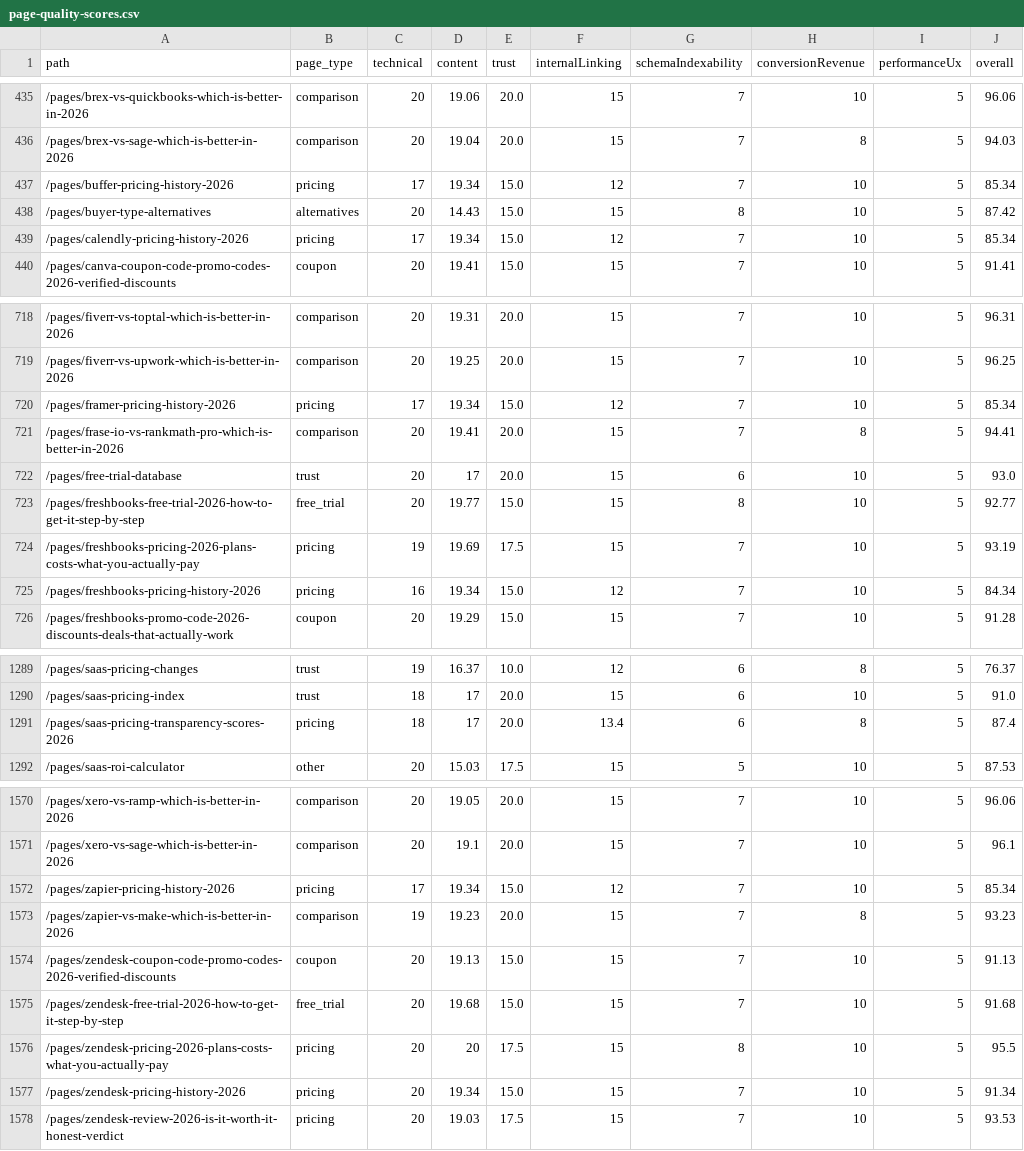
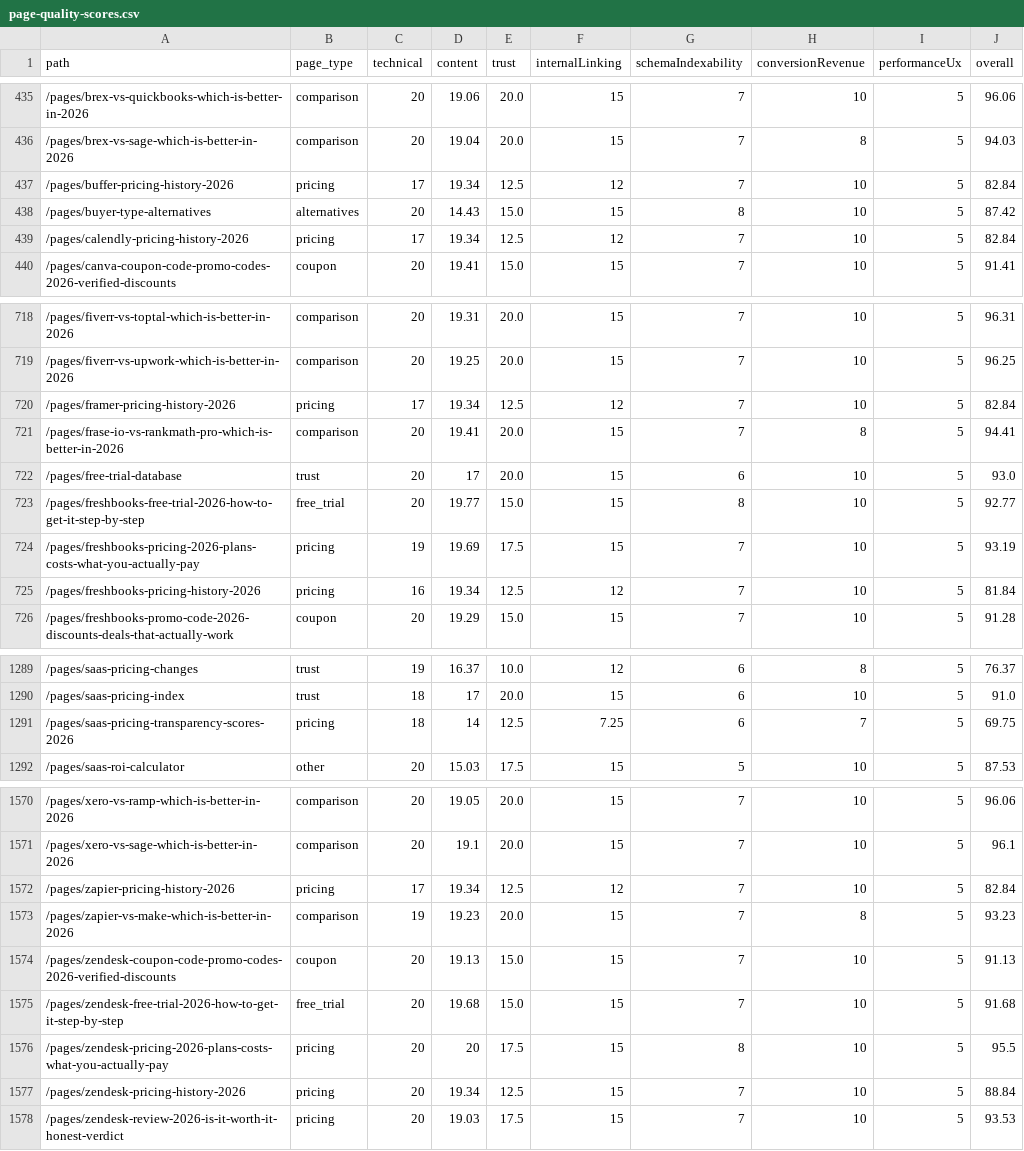
Before and after one commit to SoggyKitchen/intent-engine, a CSV file: seo/reports/page-quality-scores.csv, drawn as a sheet; only a part is shown, gaps mark what is left out; the diff covers the shown part only.

Commit message:
ceo-daily: refresh GSC opportunities + SEO audit reports [skip ci]

```diff
--- a/seo/reports/page-quality-scores.csv
+++ b/seo/reports/page-quality-scores.csv
@@ -436,5 +436,5 @@ path,page_type,technical,content,trust,internalLinking,schemaIndexability,conver
 /pages/brex-vs-sage-which-is-better-in-2026,comparison,20,19.04,20.0,15,7,8,5,94.03
-/pages/buffer-pricing-history-2026,pricing,17,19.34,15.0,12,7,10,5,85.34
+/pages/buffer-pricing-history-2026,pricing,17,19.34,12.5,12,7,10,5,82.84
 /pages/buyer-type-alternatives,alternatives,20,14.43,15.0,15,8,10,5,87.42
-/pages/calendly-pricing-history-2026,pricing,17,19.34,15.0,12,7,10,5,85.34
+/pages/calendly-pricing-history-2026,pricing,17,19.34,12.5,12,7,10,5,82.84
 /pages/canva-coupon-code-promo-codes-2026-verified-discounts,coupon,20,19.41,15.0,15,7,10,5,91.41
@@ -719,3 +719,3 @@ path,page_type,technical,content,trust,internalLinking,schemaIndexability,conver
 /pages/fiverr-vs-upwork-which-is-better-in-2026,comparison,20,19.25,20.0,15,7,10,5,96.25
-/pages/framer-pricing-history-2026,pricing,17,19.34,15.0,12,7,10,5,85.34
+/pages/framer-pricing-history-2026,pricing,17,19.34,12.5,12,7,10,5,82.84
 /pages/frase-io-vs-rankmath-pro-which-is-better-in-2026,comparison,20,19.41,20.0,15,7,8,5,94.41
@@ -724,3 +724,3 @@ path,page_type,technical,content,trust,internalLinking,schemaIndexability,conver
 /pages/freshbooks-pricing-2026-plans-costs-what-you-actually-pay,pricing,19,19.69,17.5,15,7,10,5,93.19
-/pages/freshbooks-pricing-history-2026,pricing,16,19.34,15.0,12,7,10,5,84.34
+/pages/freshbooks-pricing-history-2026,pricing,16,19.34,12.5,12,7,10,5,81.84
 /pages/freshbooks-promo-code-2026-discounts-deals-that-actually-work,coupon,20,19.29,15.0,15,7,10,5,91.28
@@ -1290,3 +1290,3 @@ path,page_type,technical,content,trust,internalLinking,schemaIndexability,conver
 /pages/saas-pricing-index,trust,18,17,20.0,15,6,10,5,91.0
-/pages/saas-pricing-transparency-scores-2026,pricing,18,17,20.0,13.4,6,8,5,87.4
+/pages/saas-pricing-transparency-scores-2026,pricing,18,14,12.5,7.25,6,7,5,69.75
 /pages/saas-roi-calculator,other,20,15.03,17.5,15,5,10,5,87.53
@@ -1571,3 +1571,3 @@ path,page_type,technical,content,trust,internalLinking,schemaIndexability,conver
 /pages/xero-vs-sage-which-is-better-in-2026,comparison,20,19.1,20.0,15,7,10,5,96.1
-/pages/zapier-pricing-history-2026,pricing,17,19.34,15.0,12,7,10,5,85.34
+/pages/zapier-pricing-history-2026,pricing,17,19.34,12.5,12,7,10,5,82.84
 /pages/zapier-vs-make-which-is-better-in-2026,comparison,19,19.23,20.0,15,7,8,5,93.23
@@ -1576,3 +1576,3 @@ path,page_type,technical,content,trust,internalLinking,schemaIndexability,conver
 /pages/zendesk-pricing-2026-plans-costs-what-you-actually-pay,pricing,20,20,17.5,15,8,10,5,95.5
-/pages/zendesk-pricing-history-2026,pricing,20,19.34,15.0,15,7,10,5,91.34
+/pages/zendesk-pricing-history-2026,pricing,20,19.34,12.5,15,7,10,5,88.84
 /pages/zendesk-review-2026-is-it-worth-it-honest-verdict,pricing,20,19.03,17.5,15,7,10,5,93.53
```
Also changed, not shown: 72 edited cells elsewhere in this file, 21 other files.
